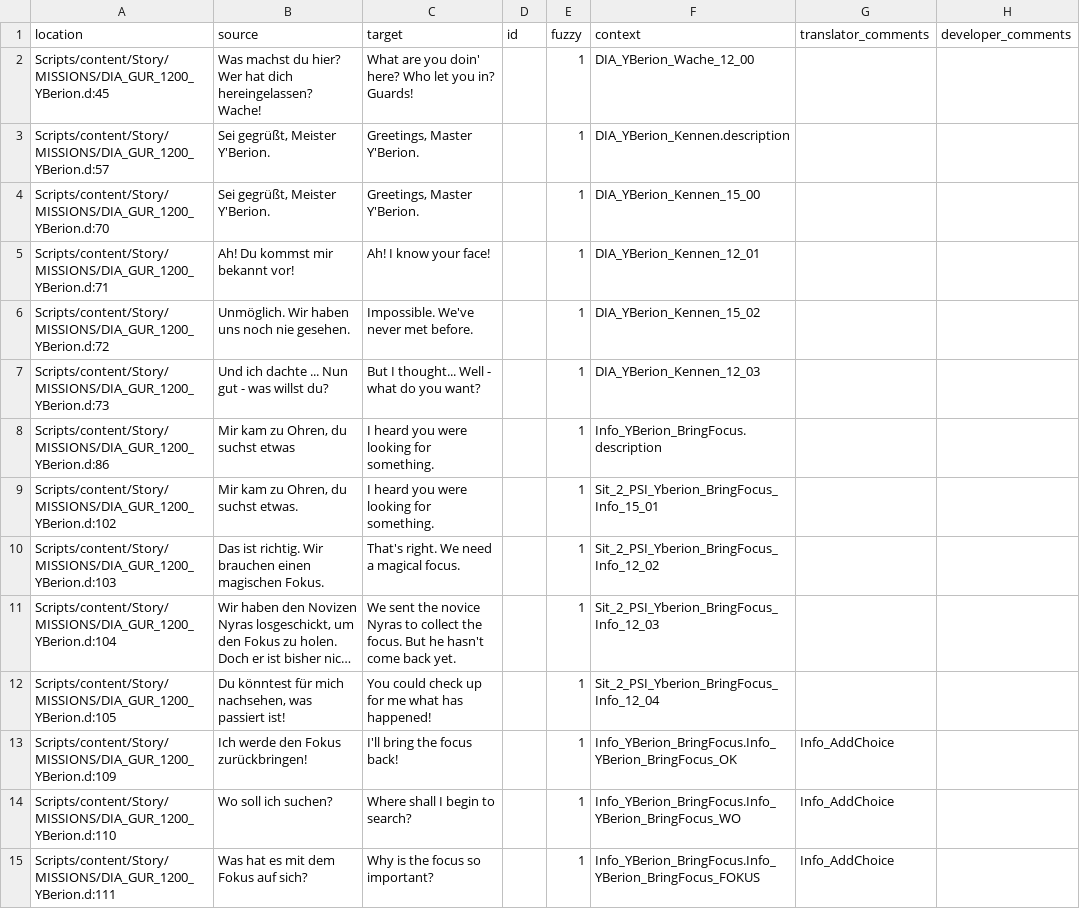
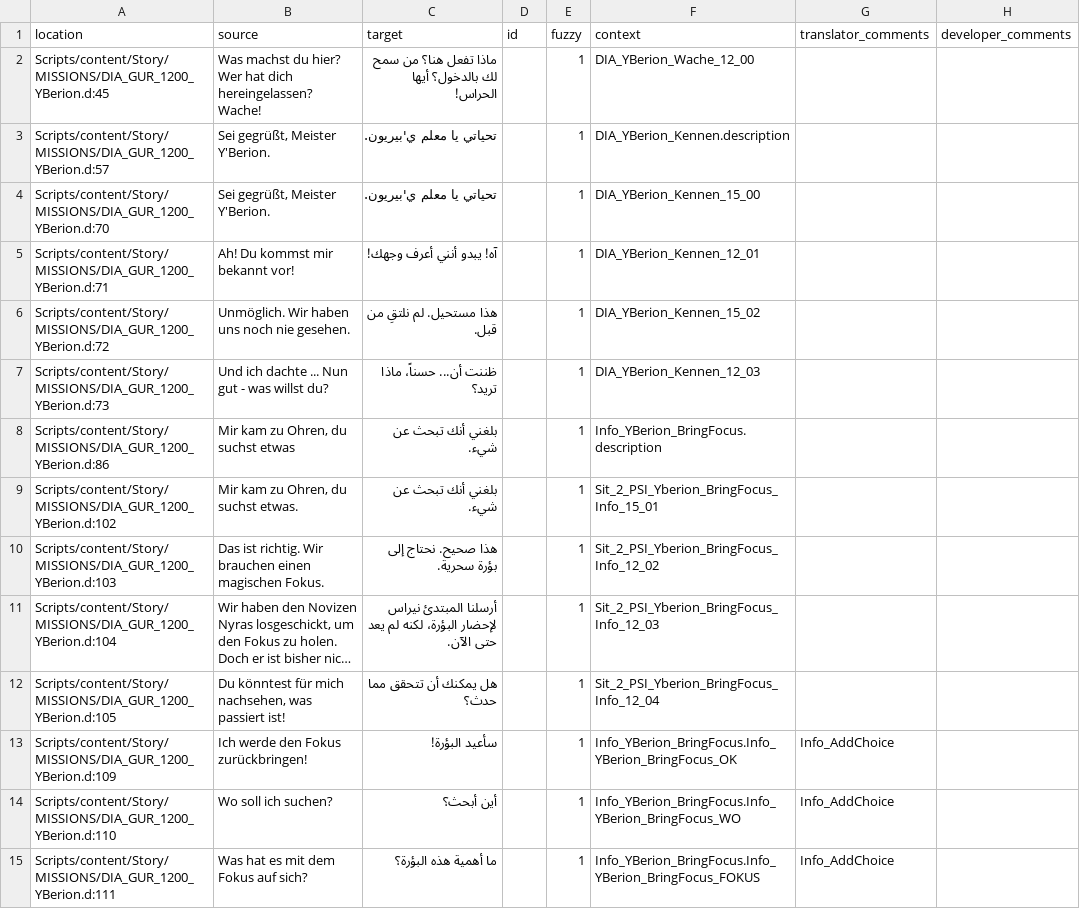
Before and after one commit to 2Saud-coder/Gothic-1-localization, a CSV file: .translations/ar/Dia_GUR.csv, drawn as a sheet; only a part is shown; long unchanged cells end in …; the diff covers the shown part only; the diff names each change by its address in the sheet, - before the commit and + after, or states it on an @@ line.

Commit message:
Translate Y'Berion focus quest and Cor Kalom introduction

```diff
--- a/.translations/ar/Dia_GUR.csv
+++ b/.translations/ar/Dia_GUR.csv
-C2 (target): What are you doin' here? Who let you in? Guards!
+C2 (target): ماذا تفعل هنا؟ من سمح لك بالدخول؟ أيها الحراس!
-C3:C4 (target): Greetings, Master Y'Berion.
+C3:C4 (target): تحياتي يا معلم ي'بيريون.
-C5 (target): Ah! I know your face!
+C5 (target): آه! يبدو أنني أعرف وجهك!
-C6 (target): Impossible. We've never met before.
+C6 (target): هذا مستحيل. لم نلتقِ من قبل.
-C7 (target): But I thought... Well - what do you want?
+C7 (target): ظننت أن... حسناً، ماذا تريد؟
-C8:C9 (target): I heard you were looking for something.
+C8:C9 (target): بلغني أنك تبحث عن شيء.
-C10 (target): That's right. We need a magical focus.
+C10 (target): هذا صحيح. نحتاج إلى بؤرة سحرية.
-C11 (target): We sent the novice Nyras to collect the focus. But he hasn't come back yet.
+C11 (target): أرسلنا المبتدئ نيراس لإحضار البؤرة، لكنه لم يعد حتى الآن.
-C12 (target): You could check up for me what has happened!
+C12 (target): هل يمكنك أن تتحقق مما حدث؟
-C13 (target): I'll bring the focus back!
+C13 (target): سأعيد البؤرة!
-C14 (target): Where shall I begin to search?
+C14 (target): أين أبحث؟
-C15 (target): Why is the focus so important?
+C15 (target): ما أهمية هذه البؤرة؟
```
Also changed, not shown: 36 edited cells elsewhere in this file.
